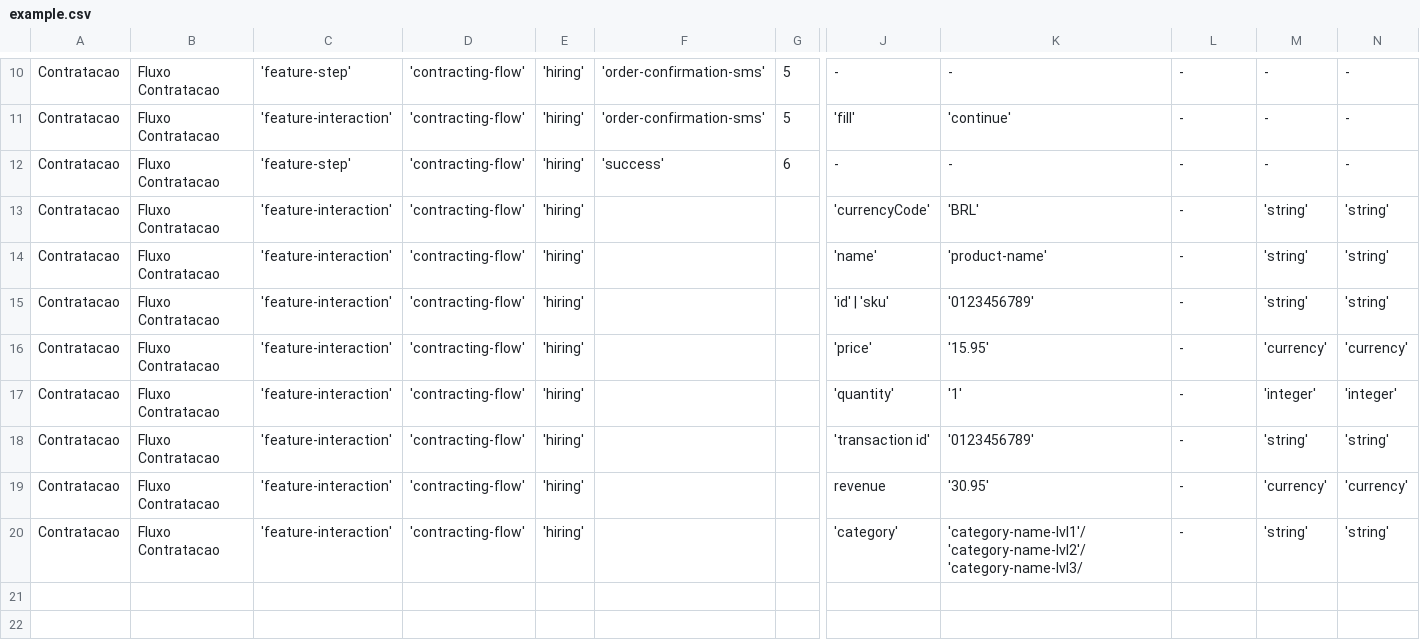
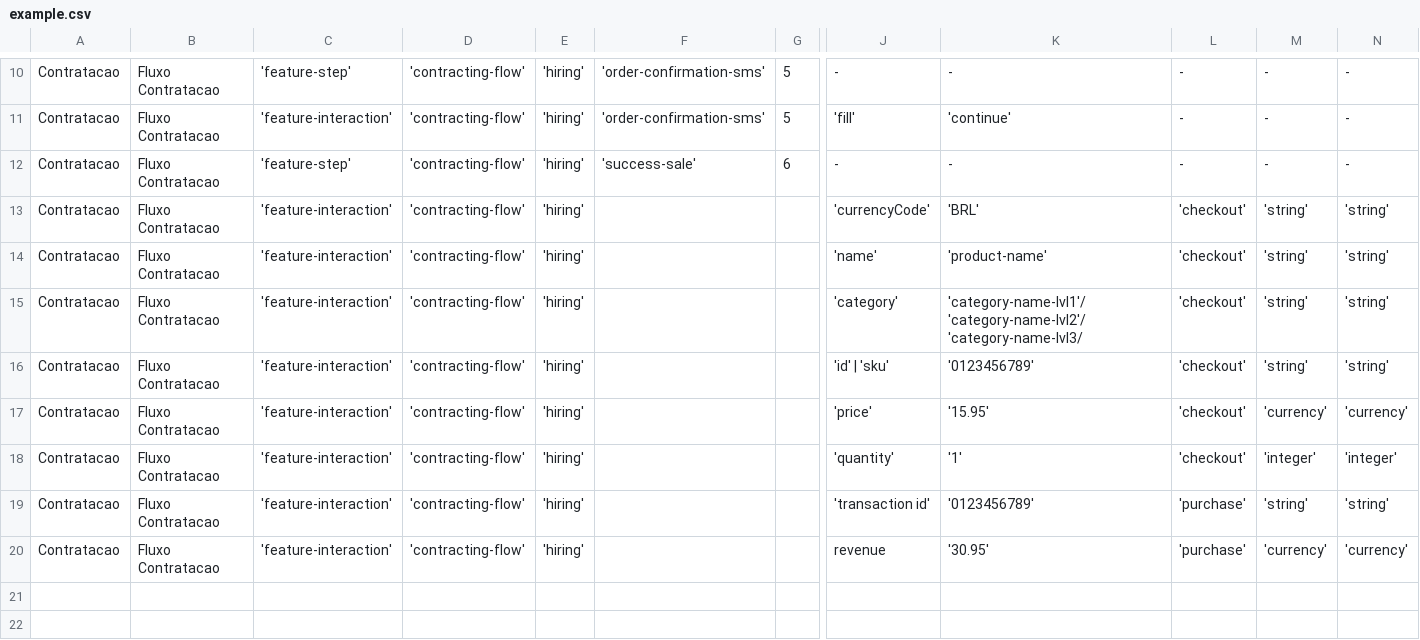
Before and after one commit to TEL-DAMC/vivo-datalayer, a CSV file: csv/example.csv, drawn as a sheet; only a part is shown, gaps mark what is left out; removed rows and columns are numbered as before the commit, all else as after; rows hold the shown columns only; the diff names each change by its address in the sheet, - before the commit and + after, or states it on an @@ line.

Commit message:
Móvel:Step
Alteração da nomenclatura "sucess" para "sucess-sale"

```diff
--- a/csv/example.csv
+++ b/csv/example.csv
-F12: 'success'
+F12: 'success-sale'
-L13:L14: -
+L13:L14: 'checkout'
+row 15: Contratacao | Fluxo Contratacao | 'feature-interaction' | 'contracting-flow' | 'hiring' |  |  | 'category' | 'category-name-lvl1'/ 'category-name-lvl2'/ 'category-name-lvl3/ | 'checkout' | 'string' | 'string'
-L16:L18: -
+L16:L18: 'checkout'
-L19:L20: -
+L19:L20: 'purchase'
-row 20: Contratacao | Fluxo Contratacao | 'feature-interaction' | 'contracting-flow' | 'hiring' |  |  | 'category' | 'category-name-lvl1'/ 'category-name-lvl2'/ 'category-name-lvl3/ | - | 'string' | 'string'
```
